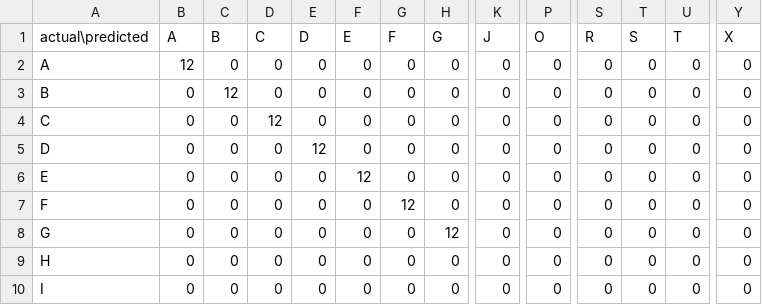
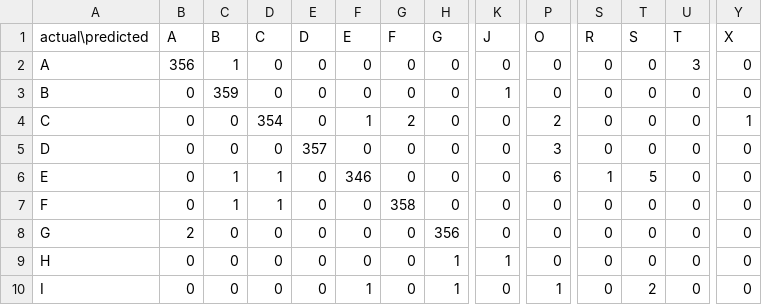
Before and after one commit to melodyrp/ICT1101-Project-P3M, a CSV file: SignAI/models/my_fingerspell_confusion_matrix.csv, drawn as a sheet; only a part is shown, gaps mark what is left out; the diff covers the shown part only; the diff names each change by its address in the sheet, - before the commit and + after, or states it on an @@ line.

Commit message:
Train fingerspelling model on Kaggle + team data n added import script

```diff
--- a/SignAI/models/my_fingerspell_confusion_matrix.csv
+++ b/SignAI/models/my_fingerspell_confusion_matrix.csv
-B2 (A): 12
+B2 (A): 356
-C2 (B): 0
+C2 (B): 1
-U2 (T): 0
+U2 (T): 3
-C3 (B): 12
+C3 (B): 359
-K3 (J): 0
+K3 (J): 1
-D4 (C): 12
+D4 (C): 354
-F4 (E): 0
+F4 (E): 1
-G4 (F): 0
+G4 (F): 2
-P4 (O): 0
+P4 (O): 2
-Y4 (X): 0
+Y4 (X): 1
-E5 (D): 12
+E5 (D): 357
-P5 (O): 0
+P5 (O): 3
-C6:C7 (B): 0
+C6:C7 (B): 1
-D6:D7 (C): 0
+D6:D7 (C): 1
-F6 (E): 12
+F6 (E): 346
-P6 (O): 0
+P6 (O): 6
-S6 (R): 0
+S6 (R): 1
-T6 (S): 0
+T6 (S): 5
-G7 (F): 12
+G7 (F): 358
-B8 (A): 0
+B8 (A): 2
-H8 (G): 12
+H8 (G): 356
-H9:H10 (G): 0
+H9:H10 (G): 1
-K9 (J): 0
+K9 (J): 1
-F10 (E): 0
+F10 (E): 1
-P10 (O): 0
+P10 (O): 1
-T10 (S): 0
+T10 (S): 2
```
Also changed, not shown: 86 edited cells elsewhere in this file, 9 other files.
